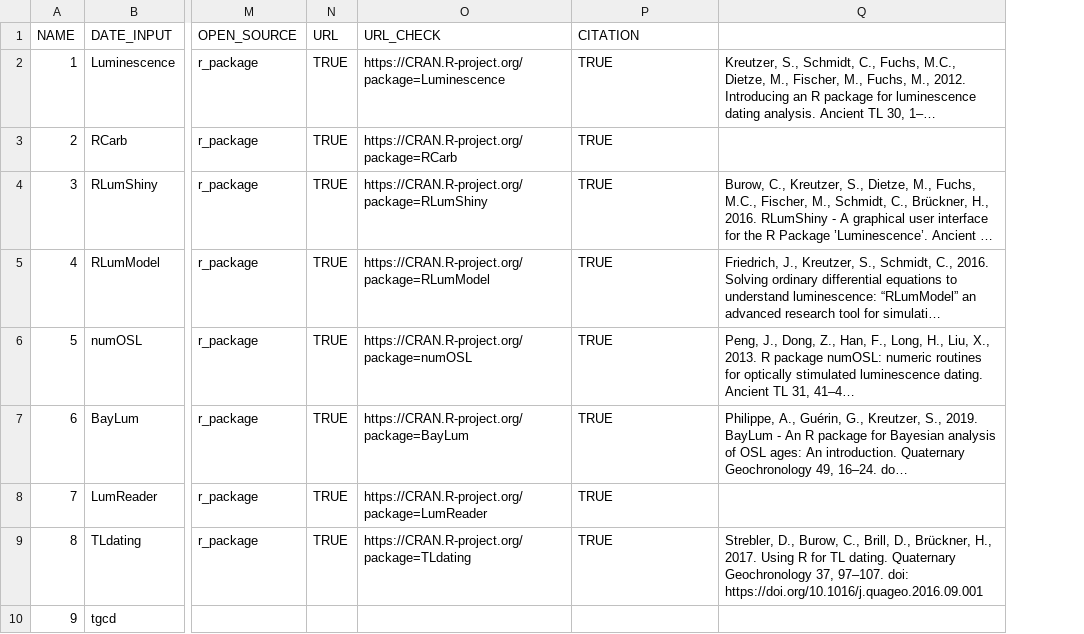
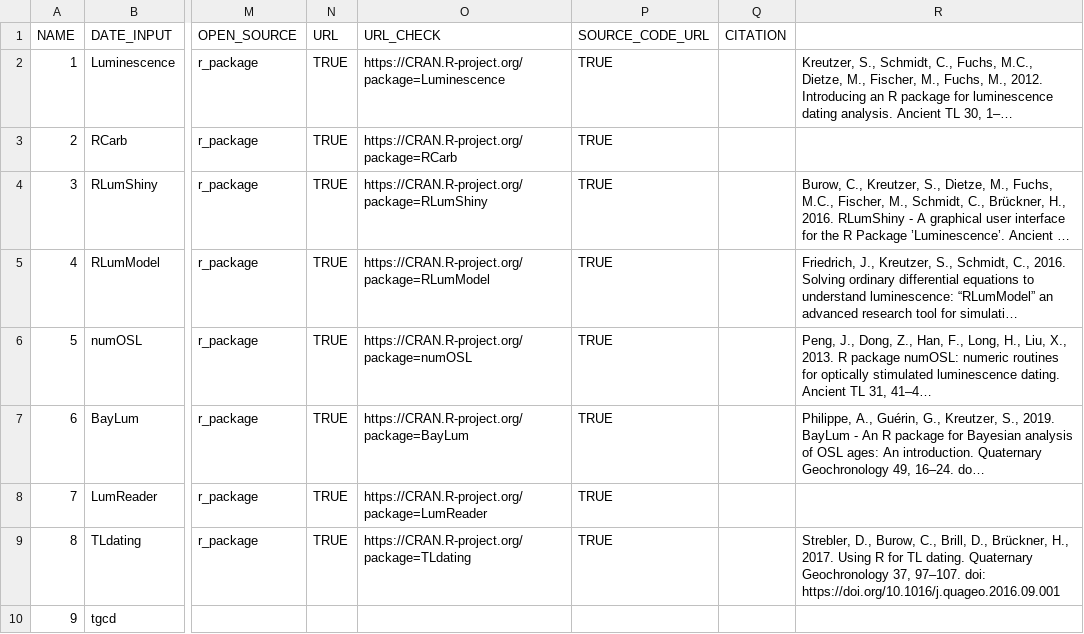
Before and after one commit to RLumSK/luminescence-tv, a CSV file: Export/2019-04-19_software_table.csv, drawn as a sheet; only a part is shown, gaps mark what is left out; long unchanged cells end in …; the diff covers the shown part only; the diff names each change by its address in the sheet, - before the commit and + after, or states it on an @@ line.

```diff
--- a/Export/2019-04-19_software_table.csv
+++ b/Export/2019-04-19_software_table.csv
+column Q (CITATION), empty
-P1: CITATION
+P1: SOURCE_CODE_URL
```
Also changed, not shown: 5 edited cells elsewhere in this file, Input/Software_list.csv, 4 other files.
